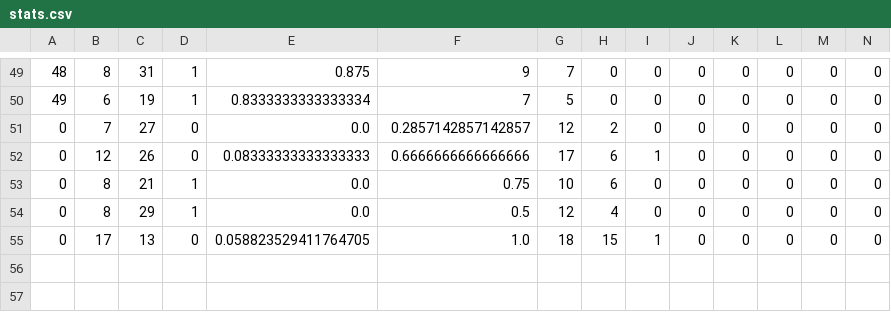
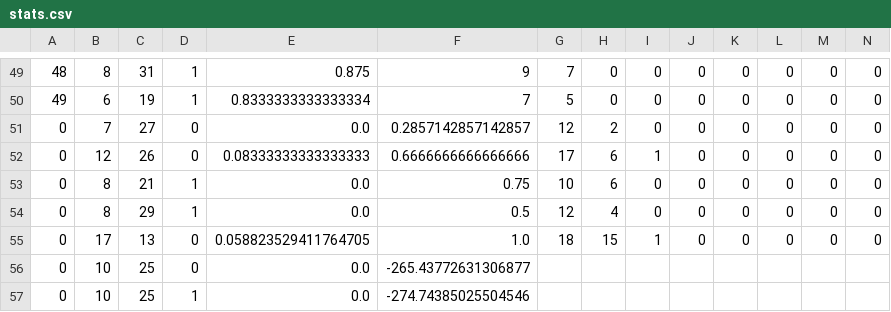
Before and after one commit to Michaelwwgo/conflict-graph, a CSV file: stats.csv, drawn as a sheet; only a part is shown, gaps mark what is left out; rows hold the shown columns only; the diff names each change by its address in the sheet, - before the commit and + after, or states it on an @@ line.

```diff
--- a/stats.csv
+++ b/stats.csv
+row 56: 0 | 10 | 25 | 0 | 0.0 | -265.43772631306877
+row 57: 0 | 10 | 25 | 1 | 0.0 | -274.74385025504546
```
Also changed, not shown: 4 other files.
